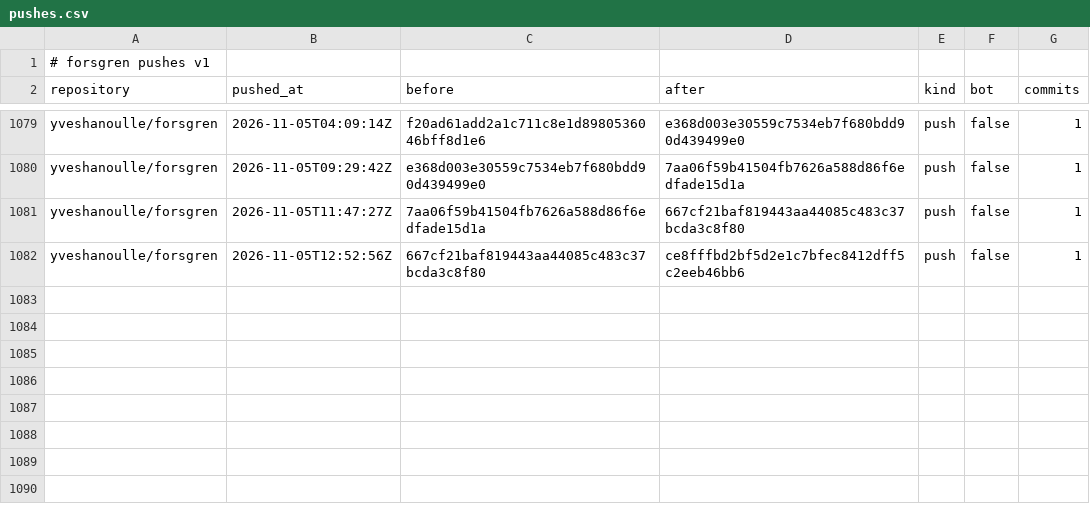
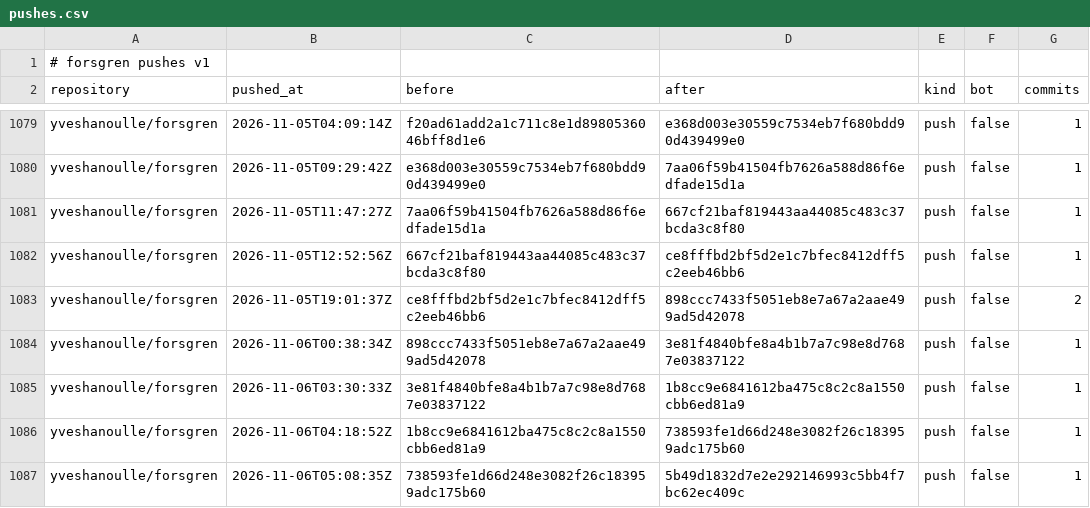
Before and after one commit to yveshanoulle/forsgren-metrics, a CSV file: data/pushes.csv, drawn as a sheet; only a part is shown, gaps mark what is left out.

```diff
--- a/data/pushes.csv
+++ b/data/pushes.csv
@@ -1082 +1082,6 @@ yveshanoulle/forsgren,2026-11-05T11:47:27Z,7aa06f59b41504fb7626a588d86f6edfade15
 yveshanoulle/forsgren,2026-11-05T12:52:56Z,667cf21baf819443aa44085c483c37bcda3c8f80,ce8fffbd2bf5d2e1c7bfec8412dff5c2eeb46bb6,push,false,1
+yveshanoulle/forsgren,2026-11-05T19:01:37Z,ce8fffbd2bf5d2e1c7bfec8412dff5c2eeb46bb6,898ccc7433f5051eb8e7a67a2aae499ad5d42078,push,false,2
+yveshanoulle/forsgren,2026-11-06T00:38:34Z,898ccc7433f5051eb8e7a67a2aae499ad5d42078,3e81f4840bfe8a4b1b7a7c98e8d7687e03837122,push,false,1
+yveshanoulle/forsgren,2026-11-06T03:30:33Z,3e81f4840bfe8a4b1b7a7c98e8d7687e03837122,1b8cc9e6841612ba475c8c2c8a1550cbb6ed81a9,push,false,1
+yveshanoulle/forsgren,2026-11-06T04:18:52Z,1b8cc9e6841612ba475c8c2c8a1550cbb6ed81a9,738593fe1d66d248e3082f26c183959adc175b60,push,false,1
+yveshanoulle/forsgren,2026-11-06T05:08:35Z,738593fe1d66d248e3082f26c183959adc175b60,5b49d1832d7e2e292146993c5bb4f7bc62ec409c,push,false,1
```
Also changed, not shown: data/issues.csv, data/push_commits.csv, 4 other files.
